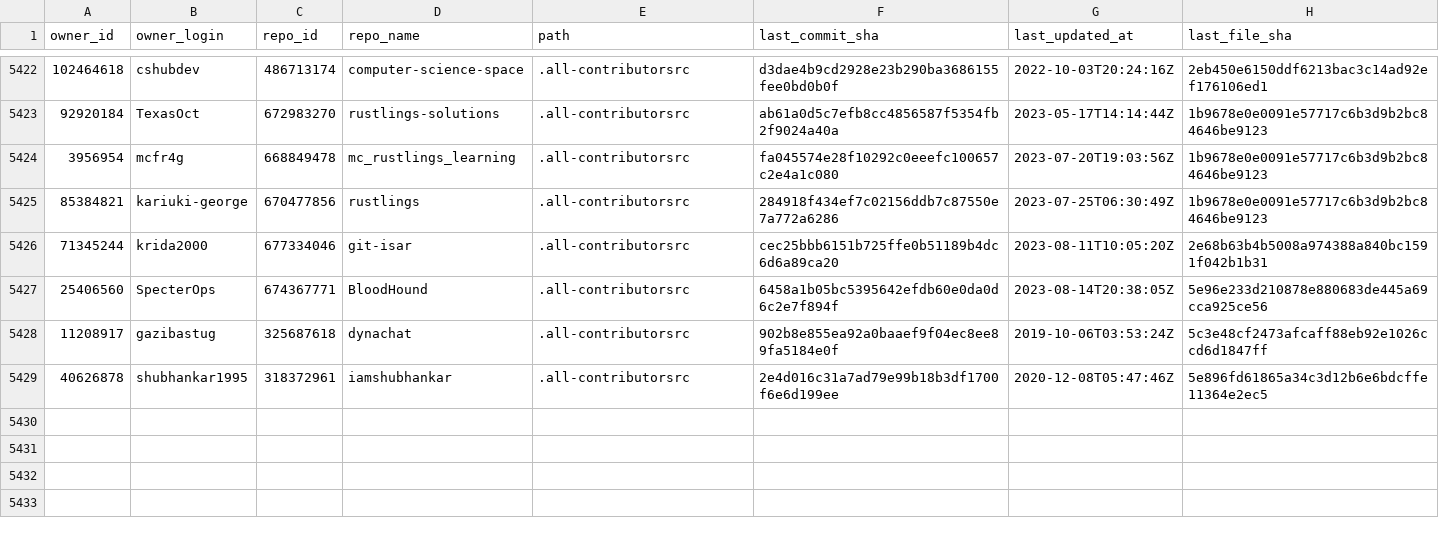
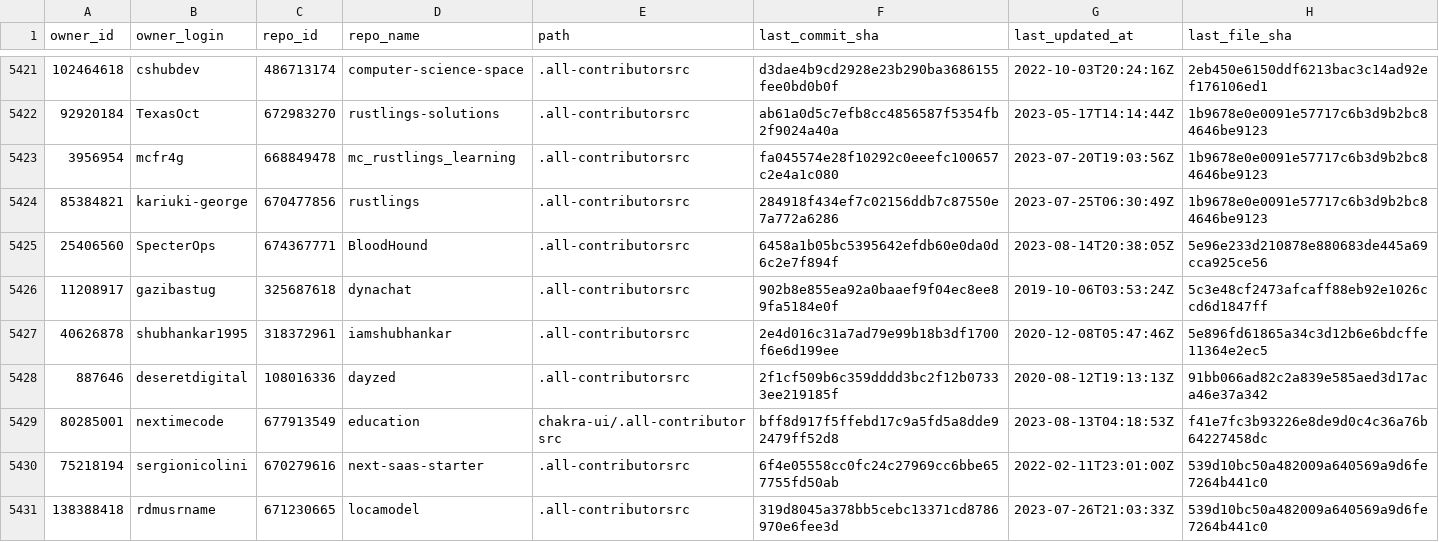
Before and after one commit to all-contributors/import, a CSV file: data/source-files.csv, drawn as a sheet; only a part is shown, gaps mark what is left out; removed rows and columns are numbered as before the commit, all else as after; the diff covers the shown part only; the diff names each change by its address in the sheet, - before the commit and + after, or states it on an @@ line.

```diff
--- a/data/source-files.csv
+++ b/data/source-files.csv
-row 5426: 71345244 | krida2000 | 677334046 | git-isar | .all-contributorsrc | cec25bbb6151b725ffe0b51189b4dc6d6a89ca20 | 2023-08-11T10:05:20Z | 2e68b63b4b5008a974388a840bc1591f042b1b31
+row 5428: 887646 | deseretdigital | 108016336 | dayzed | .all-contributorsrc | 2f1cf509b6c359dddd3bc2f12b07333ee219185f | 2020-08-12T19:13:13Z | 91bb066ad82c2a839e585aed3d17aca46e37a342
+row 5429: 80285001 | nextimecode | 677913549 | education | chakra-ui/.all-contributorsrc | bff8d917f5ffebd17c9a5fd5a8dde92479ff52d8 | 2023-08-13T04:18:53Z | f41e7fc3b93226e8de9d0c4c36a76b64227458dc
+row 5430: 75218194 | sergionicolini | 670279616 | next-saas-starter | .all-contributorsrc | 6f4e05558cc0fc24c27969cc6bbe657755fd50ab | 2022-02-11T23:01:00Z | 539d10bc50a482009a640569a9d6fe7264b441c0
+row 5431: 138388418 | rdmusrname | 671230665 | locamodel | .all-contributorsrc | 319d8045a378bb5cebc13371cd8786970e6fee3d | 2023-07-26T21:03:33Z | 539d10bc50a482009a640569a9d6fe7264b441c0
```
Also changed, not shown: 7 added rows, 1 removed row and 26 edited cells elsewhere in this file.
